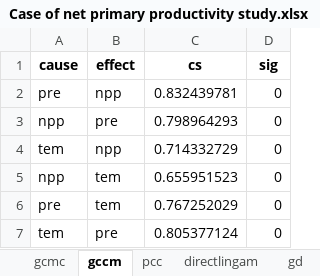
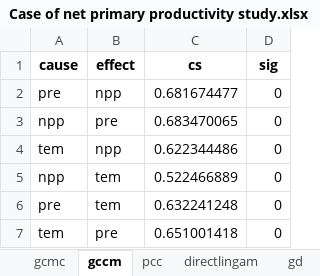
Before and after one commit to SpatLyu/GCMC, an Excel workbook: gcmc_data_codes/Case of net primary productivity study/Case of net primary productivity study.xlsx, sheet gccm, drawn as a sheet; values as stored, in another font and other column widths than the file's, no borders; the diff names each change by its address in the sheet, - before the commit and + after, or states it on an @@ line.

```diff
--- a/gcmc_data_codes/Case of net primary productivity study/Case of net primary productivity study.xlsx (sheet gccm)
+++ b/gcmc_data_codes/Case of net primary productivity study/Case of net primary productivity study.xlsx (sheet gccm)
-C2 (cs): 0.832439781
+C2 (cs): 0.681674477
-C3 (cs): 0.798964293
+C3 (cs): 0.683470065
-C4 (cs): 0.714332729
+C4 (cs): 0.622344486
-C5 (cs): 0.655951523
+C5 (cs): 0.522466889
-C6 (cs): 0.767252029
+C6 (cs): 0.632241248
-C7 (cs): 0.805377124
+C7 (cs): 0.651001418
```
Also changed, not shown: sheet pcc, sheet gd, sheet gcmc, sheet directlingam, 5 other files.
